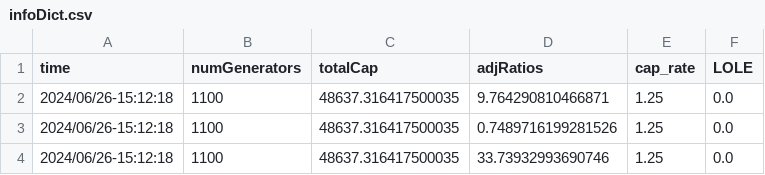
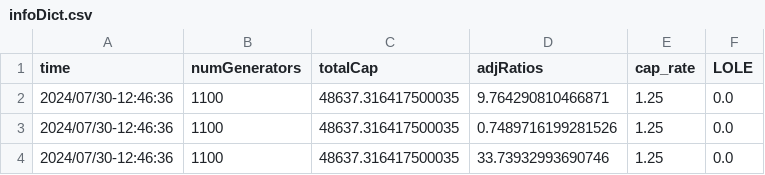
Before and after one commit to MahdiMehrtash/MARKET-Research, a CSV file: data/forecast/load_rate_high/vre_low/infoDict.csv, drawn as a sheet.

```diff
--- a/data/forecast/load_rate_high/vre_low/infoDict.csv
+++ b/data/forecast/load_rate_high/vre_low/infoDict.csv
@@ -1,4 +1,4 @@
 time,numGenerators,totalCap,adjRatios,cap_rate,LOLE
-2024/06/26-15:12:18,1100,48637.316417500035,9.764290810466871,1.25,0.0
-2024/06/26-15:12:18,1100,48637.316417500035,0.7489716199281526,1.25,0.0
-2024/06/26-15:12:18,1100,48637.316417500035,33.73932993690746,1.25,0.0
+2024/07/30-12:46:36,1100,48637.316417500035,9.764290810466871,1.25,0.0
+2024/07/30-12:46:36,1100,48637.316417500035,0.7489716199281526,1.25,0.0
+2024/07/30-12:46:36,1100,48637.316417500035,33.73932993690746,1.25,0.0
```
Also changed, not shown: data/forecast/load_rate_high/vre_high/infoDict.csv, data/forecast/load_rate_high/vre_medium/infoDict.csv, 19 other files.
